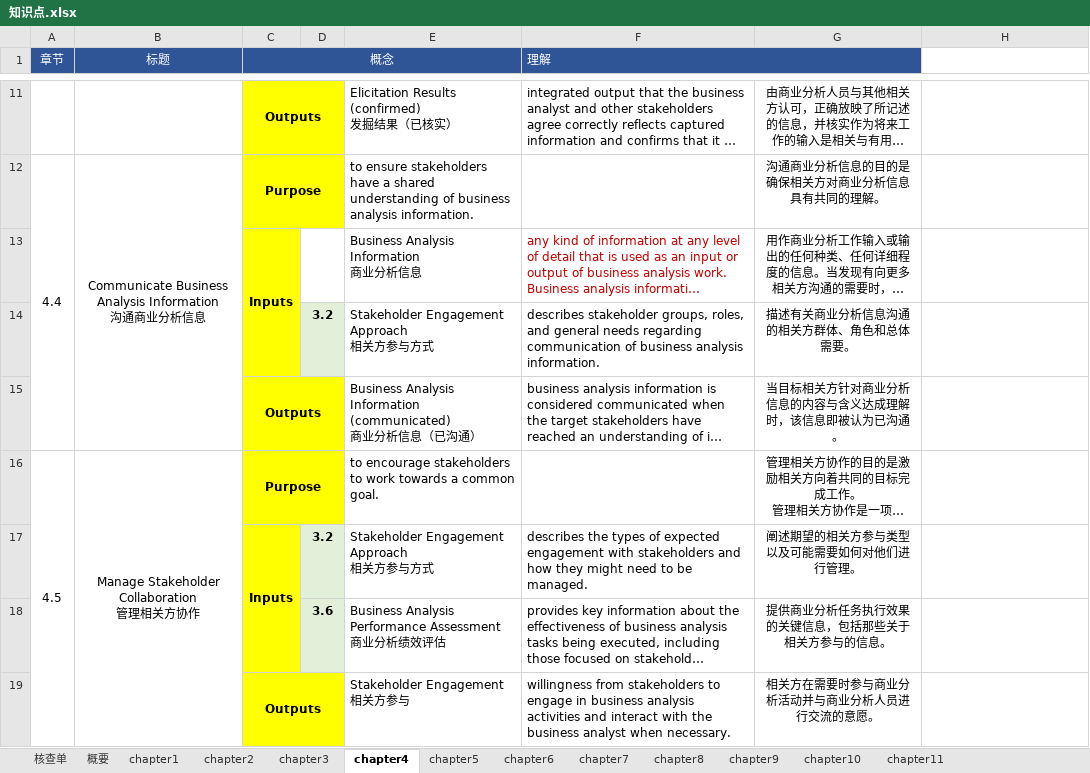
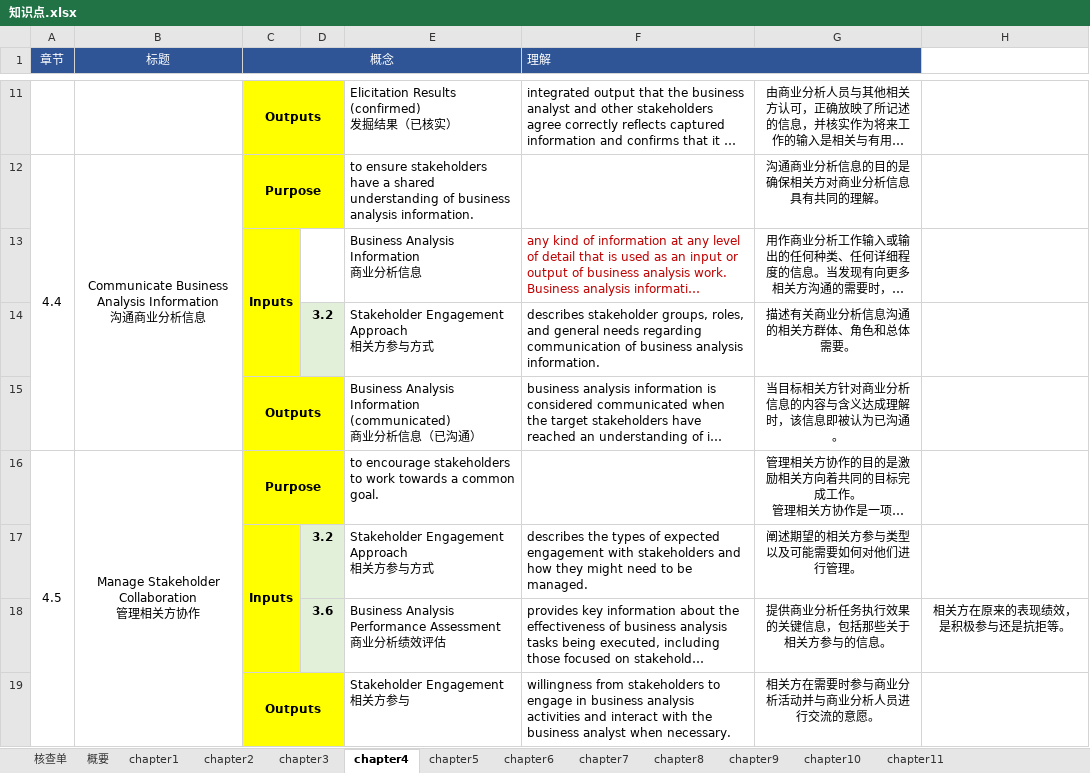
Before and after one commit to marmot-cn/readingNotes, an Excel workbook: 笔记/CBAP/知识点.xlsx, sheet chapter4, drawn as a sheet; only a part is shown, gaps mark what is left out; long unchanged cells end in …; values as stored, in another font and other column widths than the file's, no borders; charts and pictures not drawn; the diff names each change by its address in the sheet, - before the commit and + after, or states it on an @@ line.

```diff
--- a/笔记/CBAP/知识点.xlsx (sheet chapter4)
+++ b/笔记/CBAP/知识点.xlsx (sheet chapter4)
-H18: (empty)
+H18: 相关方在原来的表现绩效，是积极参与还是抗拒等。
```
Also changed, not shown: sheet 核查单, 计划/2022学习计划.xlsx, 1 other file.
